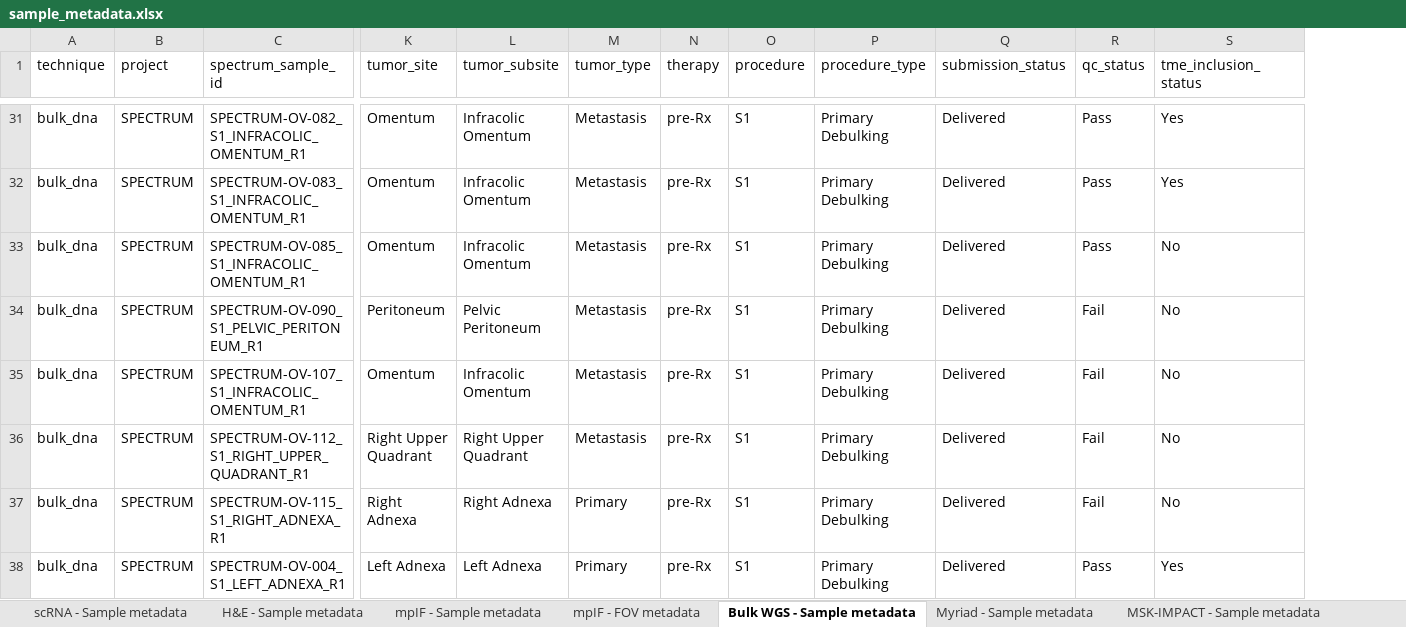
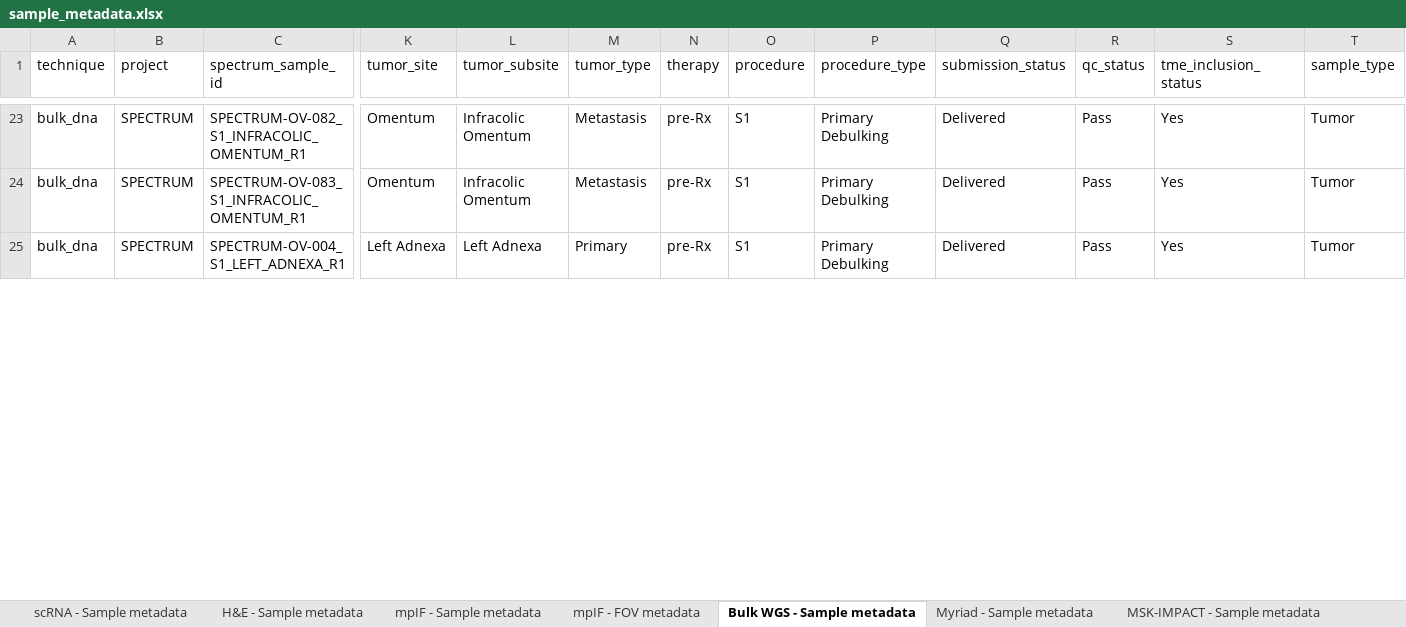
Before and after one commit to shahcompbio/spectrum-tme, an Excel workbook: tables/sample_metadata.xlsx, sheet Bulk WGS - Sample metadata, drawn as a sheet; only a part is shown, gaps mark what is left out; values as stored, in another font and other column widths than the file's, no borders; removed rows and columns are numbered as before the commit, all else as after; rows hold the shown columns only; the diff covers the shown part only; the diff names each change by its address in the sheet, - before the commit and + after, or states it on an @@ line.

Commit message:
Filter mpIF FOV table to include TME samples only

```diff
--- a/tables/sample_metadata.xlsx (sheet Bulk WGS - Sample metadata)
+++ b/tables/sample_metadata.xlsx (sheet Bulk WGS - Sample metadata)
+column T (sample_type), rows 23-25: all Tumor
-row 33: bulk_dna | SPECTRUM | SPECTRUM-OV-085_S1_INFRACOLIC_OMENTUM_R1 | Omentum | Infracolic Omentum | Metastasis | pre-Rx | S1 | Primary Debulking | Delivered | Pass | No
-row 34: bulk_dna | SPECTRUM | SPECTRUM-OV-090_S1_PELVIC_PERITONEUM_R1 | Peritoneum | Pelvic Peritoneum | Metastasis | pre-Rx | S1 | Primary Debulking | Delivered | Fail | No
-row 35: bulk_dna | SPECTRUM | SPECTRUM-OV-107_S1_INFRACOLIC_OMENTUM_R1 | Omentum | Infracolic Omentum | Metastasis | pre-Rx | S1 | Primary Debulking | Delivered | Fail | No
-row 36: bulk_dna | SPECTRUM | SPECTRUM-OV-112_S1_RIGHT_UPPER_QUADRANT_R1 | Right Upper Quadrant | Right Upper Quadrant | Metastasis | pre-Rx | S1 | Primary Debulking | Delivered | Fail | No
-row 37: bulk_dna | SPECTRUM | SPECTRUM-OV-115_S1_RIGHT_ADNEXA_R1 | Right Adnexa | Right Adnexa | Primary | pre-Rx | S1 | Primary Debulking | Delivered | Fail | No
```
Also changed, not shown: 31 removed rows and 42 edited cells elsewhere in this sheet, sheet H&E - Sample metadata, sheet mpIF - FOV metadata, sheet MSK-IMPACT - Sample metadata, sheet scRNA - Sample metadata, sheet mpIF - Sample metadata, sheet Myriad - Sample metadata.
